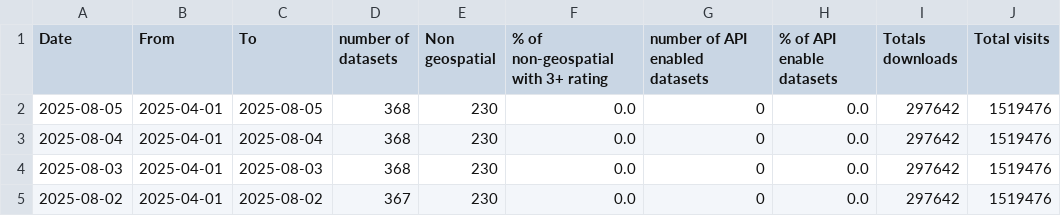
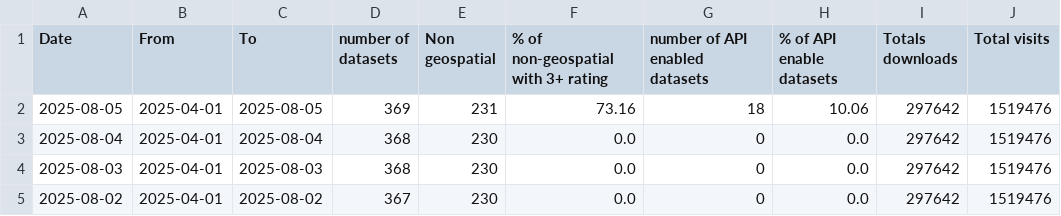
Before and after one commit to open-data/analytics-corporate-reporting, a CSV file: Corporate_reporting/open_data/corporate_report.csv, drawn as a sheet; only a part is shown.

```diff
--- a/Corporate_reporting/open_data/corporate_report.csv
+++ b/Corporate_reporting/open_data/corporate_report.csv
@@ -1,3 +1,3 @@
 Date,From, To,number of datasets,Non geospatial, % of non-geospatial with 3+ rating,number of API enabled datasets,% of API enable datasets ,Totals downloads,Total visits
-2025-08-05,2025-04-01,2025-08-05,368,230,0.0,0,0.0,297642,1519476
+2025-08-05,2025-04-01,2025-08-05,369,231,73.16,18,10.06,297642,1519476
 2025-08-04,2025-04-01,2025-08-04,368,230,0.0,0,0.0,297642,1519476
```
Also changed, not shown: 3 other files.
